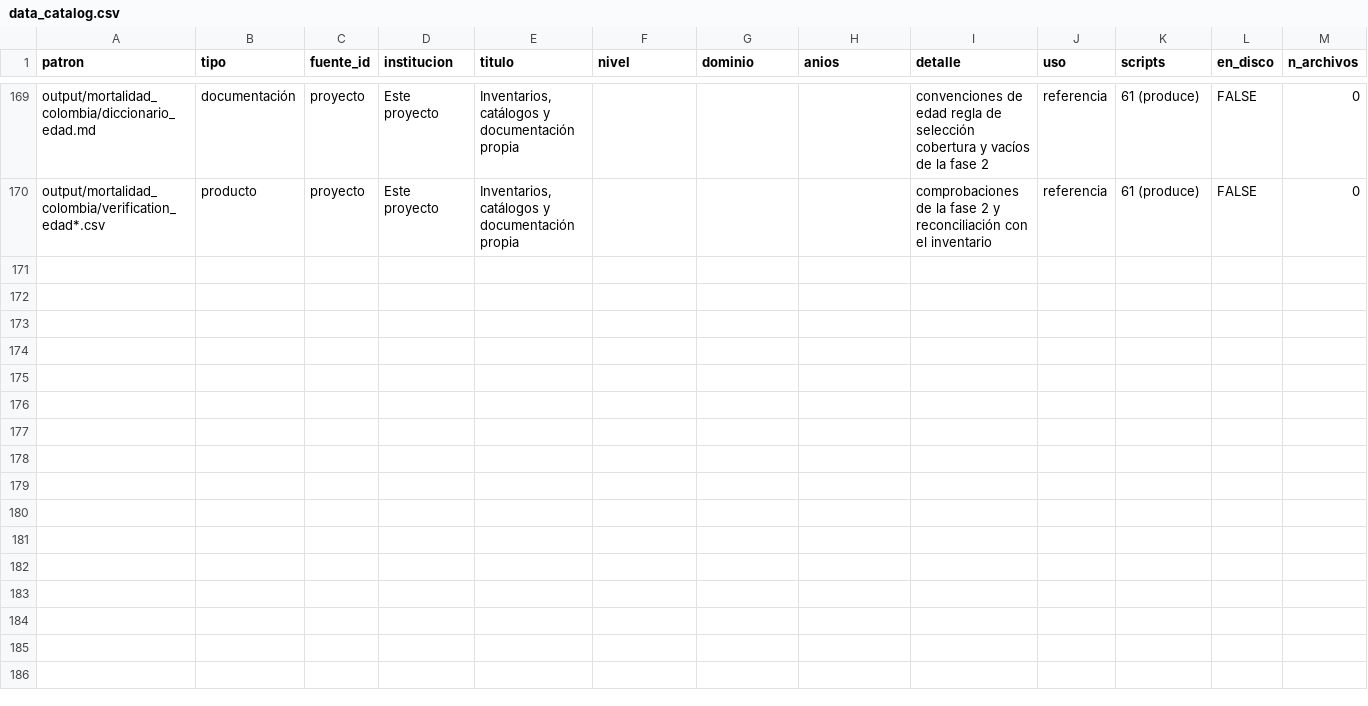
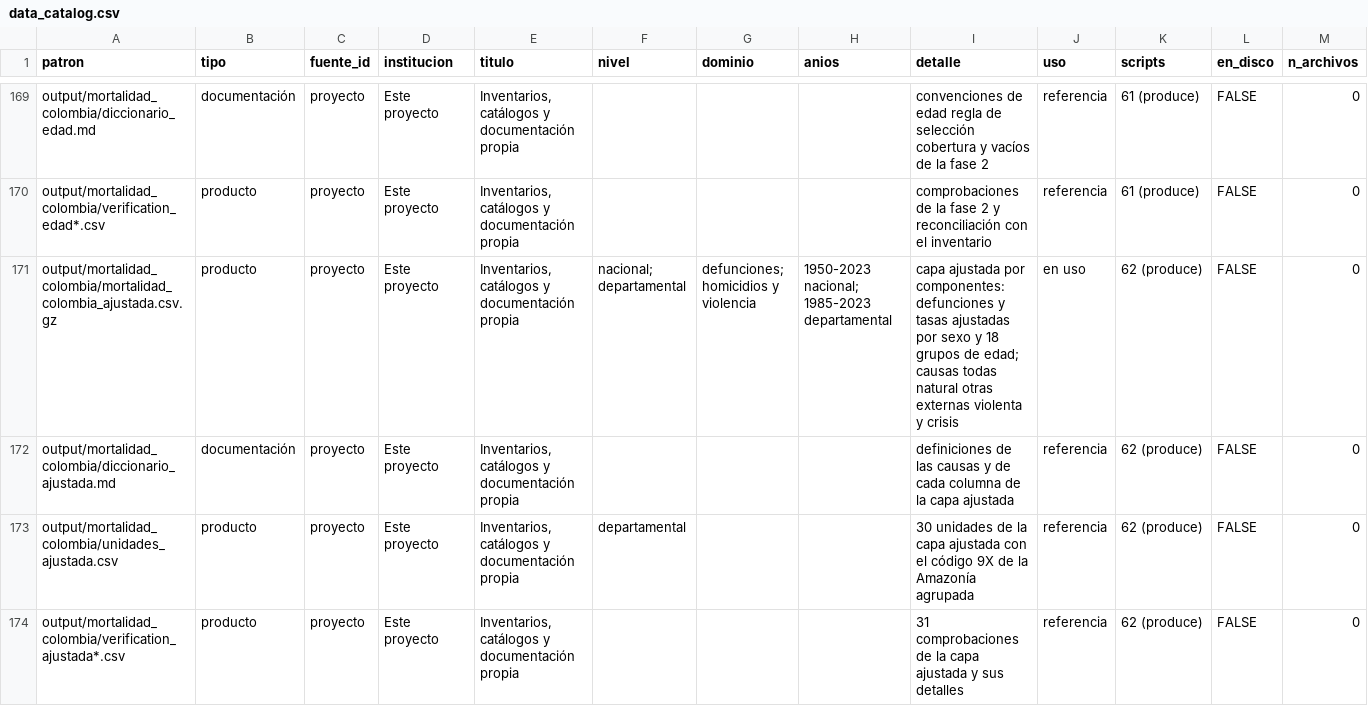
Before and after one commit to kikeacosta/colombia_homicidios, a CSV file: output/tables/data_catalog.csv, drawn as a sheet; only a part is shown, gaps mark what is left out; rows hold the shown columns only; the diff names each change by its address in the sheet, - before the commit and + after, or states it on an @@ line.

```diff
--- a/output/tables/data_catalog.csv
+++ b/output/tables/data_catalog.csv
+row 171: output/mortalidad_colombia/mortalidad_colombia_ajustada.csv.gz | producto | proyecto | Este proyecto | Inventarios, catálogos y documentación propia | nacional; departamental | defunciones; homicidios y violencia | 1950-2023 nacional; 1985-2023 departamental | capa ajustada por componentes: defunciones y tasas ajustadas por sexo y 18 grupos de edad; causas todas natural otras externas violenta y crisis | en uso | 62 (produce) | FALSE | 0
+row 172: output/mortalidad_colombia/diccionario_ajustada.md | documentación | proyecto | Este proyecto | Inventarios, catálogos y documentación propia |  |  |  | definiciones de las causas y de cada columna de la capa ajustada | referencia | 62 (produce) | FALSE | 0
+row 173: output/mortalidad_colombia/unidades_ajustada.csv | producto | proyecto | Este proyecto | Inventarios, catálogos y documentación propia | departamental |  |  | 30 unidades de la capa ajustada con el código 9X de la Amazonía agrupada | referencia | 62 (produce) | FALSE | 0
+row 174: output/mortalidad_colombia/verification_ajustada*.csv | producto | proyecto | Este proyecto | Inventarios, catálogos y documentación propia |  |  |  | 31 comprobaciones de la capa ajustada y sus detalles | referencia | 62 (produce) | FALSE | 0
```
Also changed, not shown: documents/inventory/archivos.csv, 13 other files.
